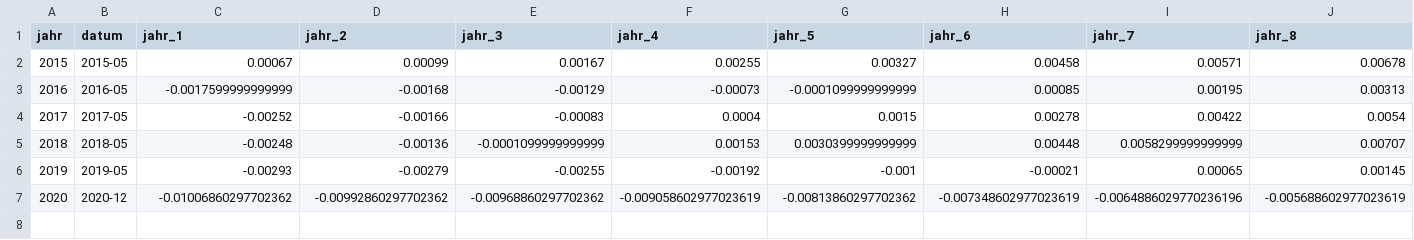
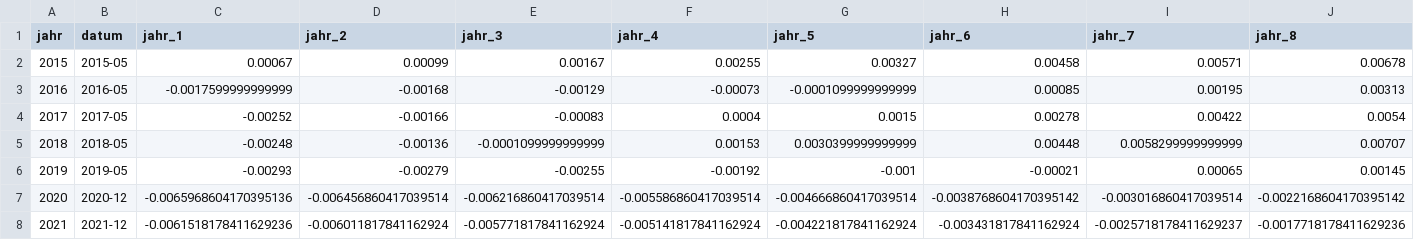
Before and after one commit to KaMusialik/csv_fuer_mein_Spiel, a CSV file: ka_zinskurve.csv, drawn as a sheet; only a part is shown; removed rows and columns are numbered as before the commit, all else as after; rows hold the shown columns only; the diff names each change by its address in the sheet, - before the commit and + after, or states it on an @@ line.

```diff
--- a/ka_zinskurve.csv
+++ b/ka_zinskurve.csv
-row 7: 2020 | 2020-12 | -0.01006860297702362 | -0.00992860297702362 | -0.00968860297702362 | -0.009058602977023619 | -0.00813860297702362 | -0.007348602977023619 | -0.0064886029770236196 | -0.005688602977023619
+row 7: 2020 | 2020-12 | -0.0065968604170395136 | -0.006456860417039514 | -0.006216860417039514 | -0.005586860417039514 | -0.004666860417039514 | -0.0038768604170395142 | -0.003016860417039514 | -0.0022168604170395142
+row 8: 2021 | 2021-12 | -0.0061518178411629236 | -0.006011817841162924 | -0.005771817841162924 | -0.005141817841162924 | -0.004221817841162924 | -0.003431817841162924 | -0.0025718178411629237 | -0.0017718178411629236
```
Also changed, not shown: bilanz.csv, ka_renten.csv, 22 other files.
